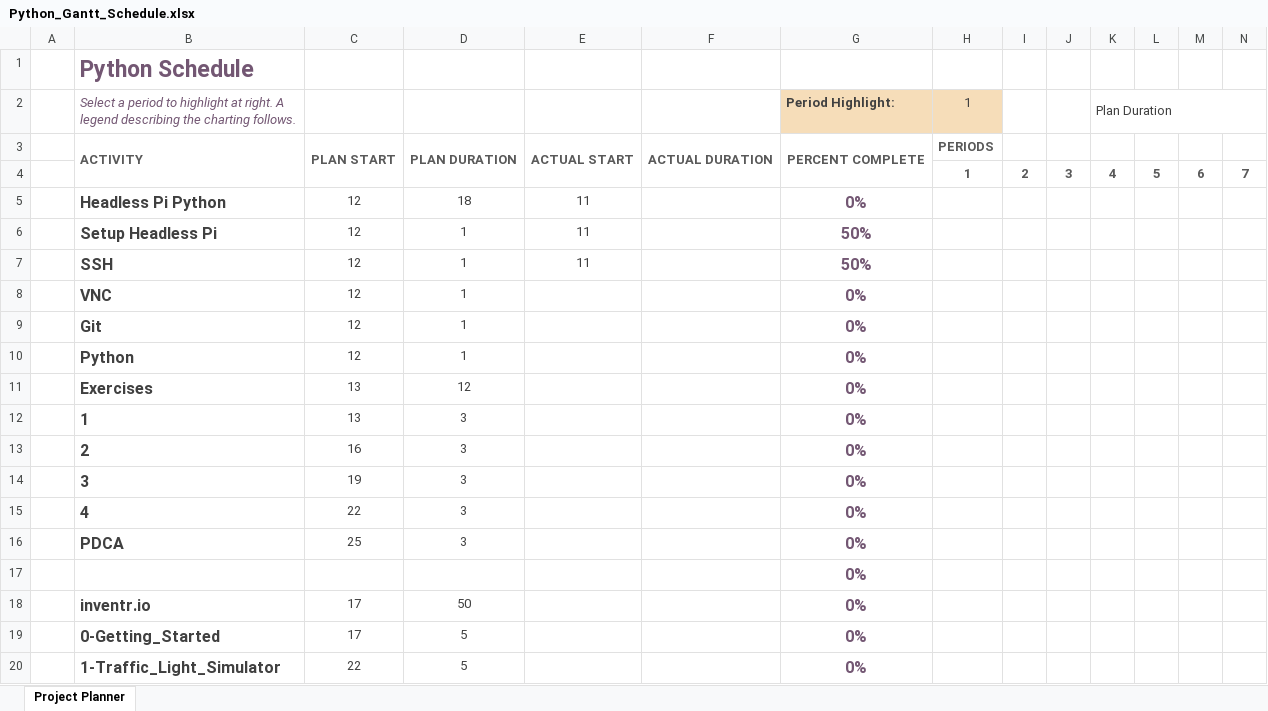
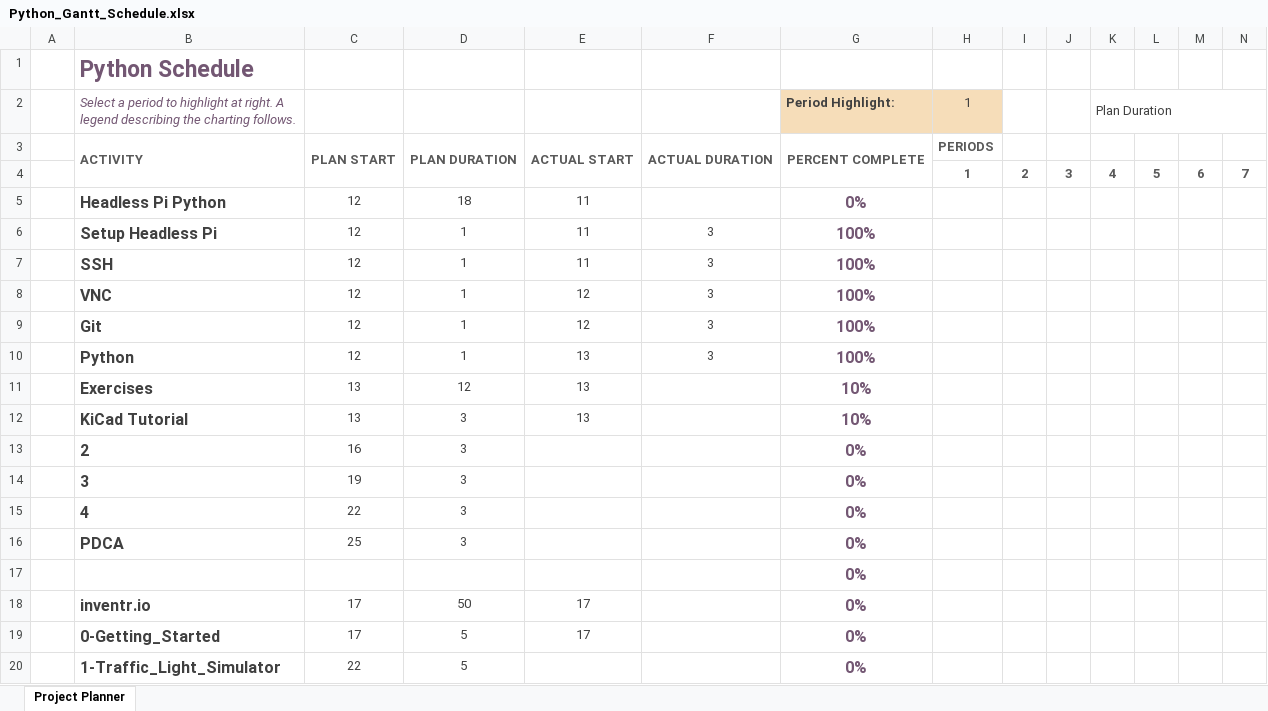
Before and after one commit to SteveN5QC/Python, an Excel workbook: Project_Management/Python_Gantt_Schedule.xlsx, sheet Project Planner, drawn as a sheet; only a part is shown; values as stored, in another font and other column widths than the file's, no borders; conditional formats not drawn; removed rows and columns are numbered as before the commit, all else as after; rows hold the shown columns only; the diff names each change by its address in the sheet, - before the commit and + after, or states it on an @@ line.

Commit message:
Committing work up until 4/17/24 AM
 On branch N5QC_20240415
 Changes to be committed:
	new file:   Background/Raspberry_Pi/Putty/Overview_digipi_org.pdf
	new file:   Lessons_and_Logs/Inventr_io/0-Getting_Started/Pico_W_Info/PicoW-A4-Pinout.pdf
	new file:   Lessons_and_Logs/Inventr_io/0-Getting_Started/Pico_W_Info/PicoW-Fritzing.fzpz
	new file:   Lessons_and_Logs/Inventr_io/0-Getting_Started/Pico_W_Info/PicoW-step.zip
	new file:   Lessons_and_Logs/Inventr_io/0-Getting_Started/Pico_W_Info/Pico_W_Docs.docx
	new file:   Lessons_and_Logs/Inventr_io/0-Getting_Started/Pico_W_Info/RPi-PicoW-PUBLIC-20220607.zip
	new file:   Lessons_and_Logs/Inventr_io/0-Getting_Started/Pico_W_Info/connecting-to-the-internet-with-pico-w.pdf
	new file:   Lessons_and_Logs/Inventr_io/0-Getting_Started/Pico_W_Info/pico-w-datasheet.pdf
	new file:   Lessons_and_Logs/Inventr_io/0-Getting_Started/Pico_W_Info/raspberry-pi-pico-c-sdk.pdf
	new file:   Lessons_and_Logs/Inventr_io/0-Getting_Started/Pico_W_Info/raspberry-pi-pico-python-sdk.pdf
	deleted:    Lessons_and_Logs/Inventr_io/0-Getting_Started/Place_Holder.txt
	modified:   Project_Management/Kit_Order.docx
	modified:   Project_Management/Python_Gantt_Schedule.xlsx
	new file:   Project_Management/~$t_Order.docx
	new file:   Project_Management/~$thon_Project_Planning.docx

```diff
--- a/Project_Management/Python_Gantt_Schedule.xlsx (sheet Project Planner)
+++ b/Project_Management/Python_Gantt_Schedule.xlsx (sheet Project Planner)
-F6:F10: (empty)
+F6:F10: 3
-G6:G7 (Period Highlight:): 50%
+G6:G7 (Period Highlight:): 100%
-E8:E9: (empty)
+E8:E9: 12
-G8:G10 (Period Highlight:): 0%
+G8:G10 (Period Highlight:): 100%
-E10:E11: (empty)
+E10:E11: 13
-G11 (Period Highlight:): 0%
+G11 (Period Highlight:): 10%
-row 12:  | 1 | 13 | 3 |  |  | 0%
+row 12:  | KiCad Tutorial | 13 | 3 | 13 |  | 10%
-E18:E19: (empty)
+E18:E19: 17
```
Also changed, not shown: 14 other files.
